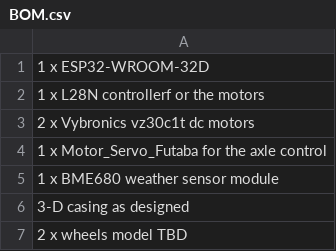
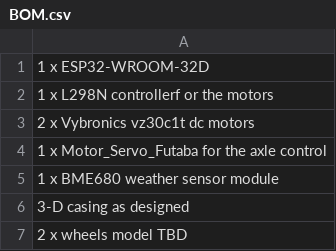
Before and after one commit to rag1user/sensorOnWheels, a CSV file: BOM.csv, drawn as a sheet.

Commit message:
Update BOM.csv

```diff
--- a/BOM.csv
+++ b/BOM.csv
@@ -1,3 +1,3 @@
 1 x ESP32-WROOM-32D
-1 x L28N controllerf or the motors
+1 x L298N controllerf or the motors
 2 x Vybronics vz30c1t dc motors
```
